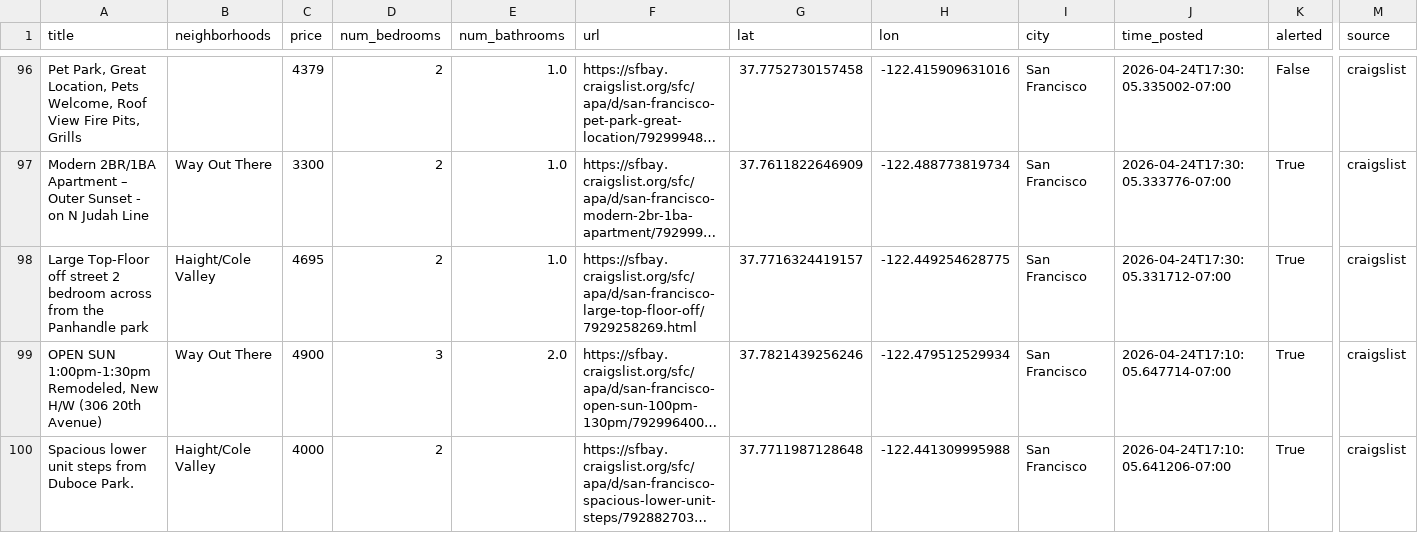
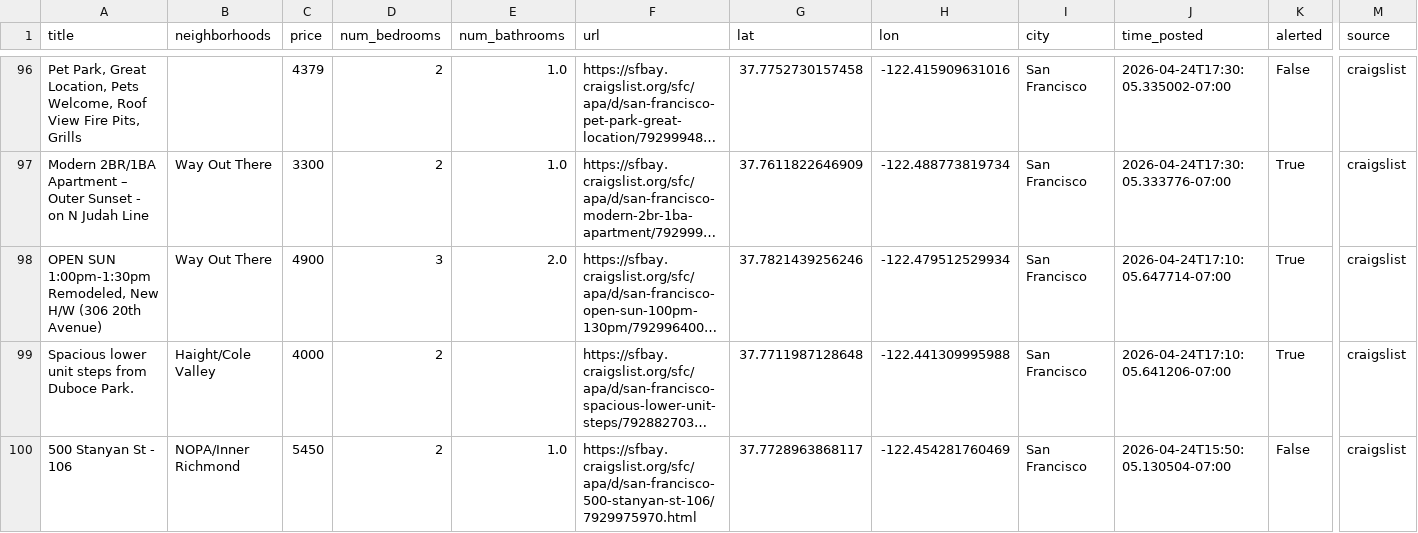
Before and after one commit to dHbdHbdHb/craigslist_alert, a CSV file: craigslist_data/listings_active.csv, drawn as a sheet; only a part is shown, gaps mark what is left out; the shorter side is filled out with more unchanged rows; long unchanged cells end in …; rows hold the shown columns only; the diff names each change by its address in the sheet, - before the commit and + after, or states it on an @@ line.

Commit message:
Auto-update listings: 2026-04-27 10:12:06

```diff
--- a/craigslist_data/listings_active.csv
+++ b/craigslist_data/listings_active.csv
-row 98: Large Top-Floor off street 2 bedroom across from the Panhandle park | Haight/Cole Valley | 4695 | 2 | 1.0 | https://sfbay.craigslist.org/sfc/apa/d/san-francisco-large-top-floor-off/7929258269.html | 37.7716324419157 | -122.449254628775 | San Francisco | 2026-04-24T17:30:05.331712-07:00 | True | craigslist
```
Also changed, not shown: 1 other file.
